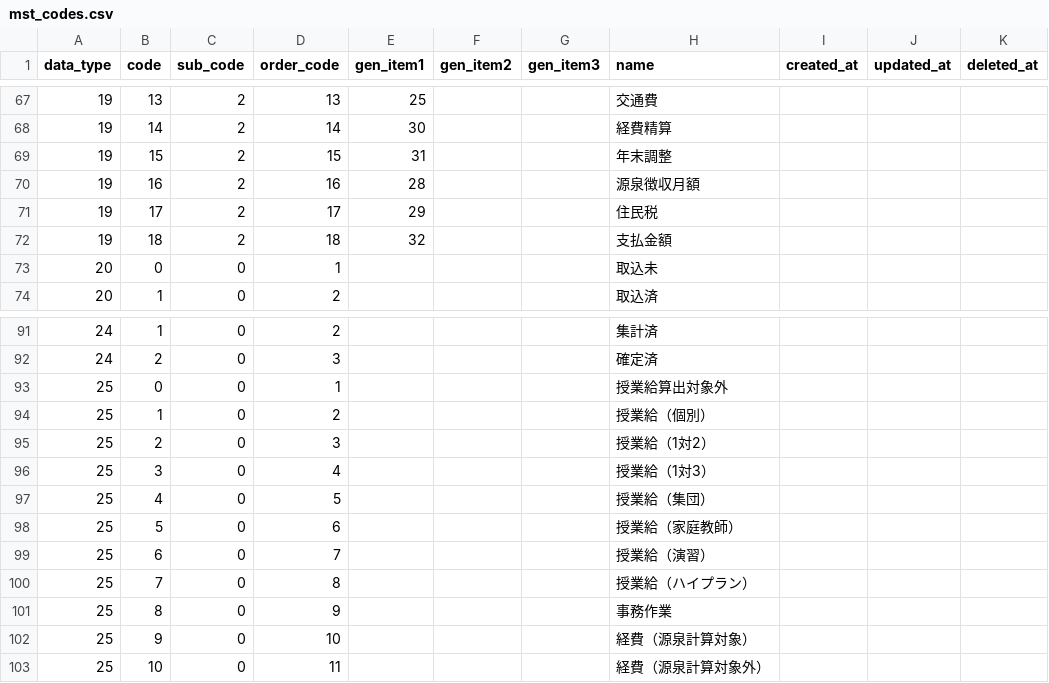
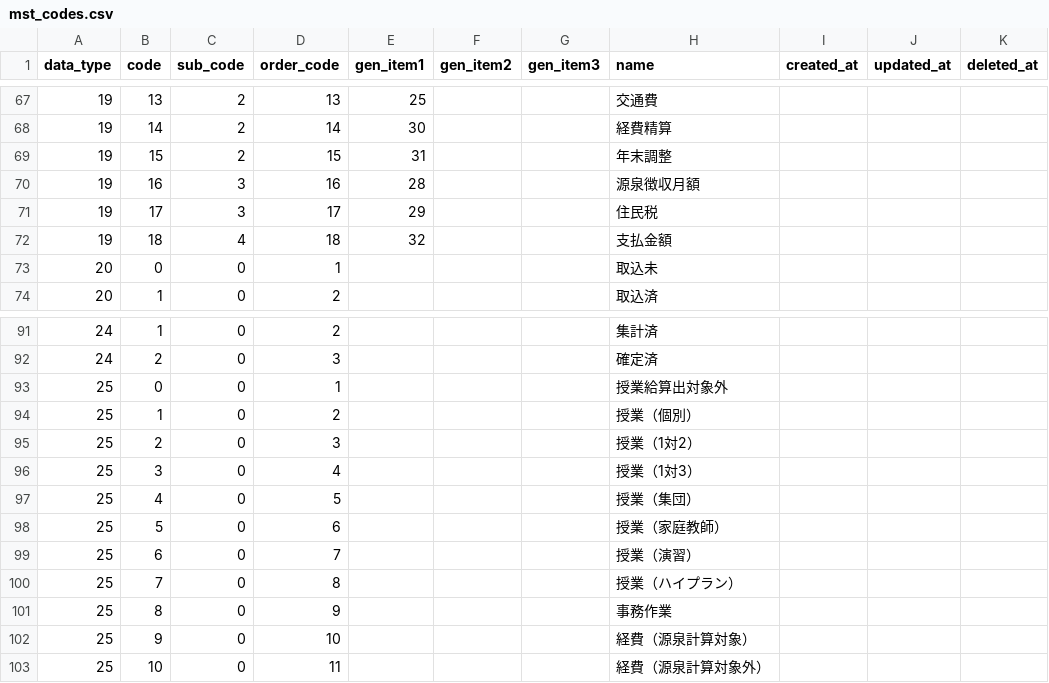
Before and after one commit to Taichi-Muraoka/mypage-sample, a CSV file: source/web-testea/database/csv/mst_codes.csv, drawn as a sheet; only a part is shown, gaps mark what is left out.

```diff
--- a/source/web-testea/database/csv/mst_codes.csv
+++ b/source/web-testea/database/csv/mst_codes.csv
@@ -69,5 +69,5 @@ data_type,code,sub_code,order_code,gen_item1,gen_item2,gen_item3,name,created_at
 19,15,2,15,31,,,年末調整,,,
-19,16,2,16,28,,,源泉徴収月額,,,
-19,17,2,17,29,,,住民税,,,
-19,18,2,18,32,,,支払金額,,,
+19,16,3,16,28,,,源泉徴収月額,,,
+19,17,3,17,29,,,住民税,,,
+19,18,4,18,32,,,支払金額,,,
 20,0,0,1,,,,取込未,,,
@@ -93,9 +93,9 @@ data_type,code,sub_code,order_code,gen_item1,gen_item2,gen_item3,name,created_at
 25,0,0,1,,,,授業給算出対象外,,,
-25,1,0,2,,,,授業給（個別）,,,
-25,2,0,3,,,,授業給（1対2）,,,
-25,3,0,4,,,,授業給（1対3）,,,
-25,4,0,5,,,,授業給（集団）,,,
-25,5,0,6,,,,授業給（家庭教師）,,,
-25,6,0,7,,,,授業給（演習）,,,
-25,7,0,8,,,,授業給（ハイプラン）,,,
+25,1,0,2,,,,授業（個別）,,,
+25,2,0,3,,,,授業（1対2）,,,
+25,3,0,4,,,,授業（1対3）,,,
+25,4,0,5,,,,授業（集団）,,,
+25,5,0,6,,,,授業（家庭教師）,,,
+25,6,0,7,,,,授業（演習）,,,
+25,7,0,8,,,,授業（ハイプラン）,,,
 25,8,0,9,,,,事務作業,,,
```
Also changed, not shown: source/web-testea/database/csv/mst_courses.csv.
